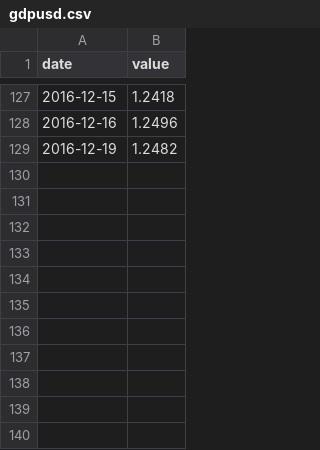
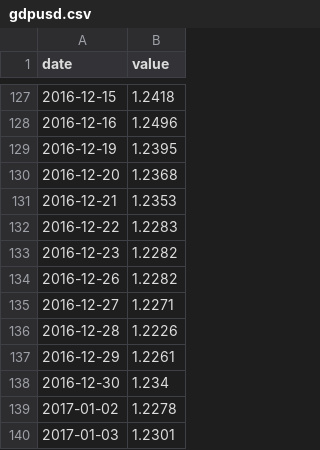
Before and after one commit to ft-interactive/bare-metalsmith, a CSV file: src/gdpusd.csv, drawn as a sheet; only a part is shown, gaps mark what is left out.

Commit message:
Update CSV

```diff
--- a/src/gdpusd.csv
+++ b/src/gdpusd.csv
@@ -128,2 +128,13 @@ date,value
 2016-12-16,1.2496
-2016-12-19,1.2482
+2016-12-19,1.2395
+2016-12-20,1.2368
+2016-12-21,1.2353
+2016-12-22,1.2283
+2016-12-23,1.2282
+2016-12-26,1.2282
+2016-12-27,1.2271
+2016-12-28,1.2226
+2016-12-29,1.2261
+2016-12-30,1.234
+2017-01-02,1.2278
+2017-01-03,1.2301
```
